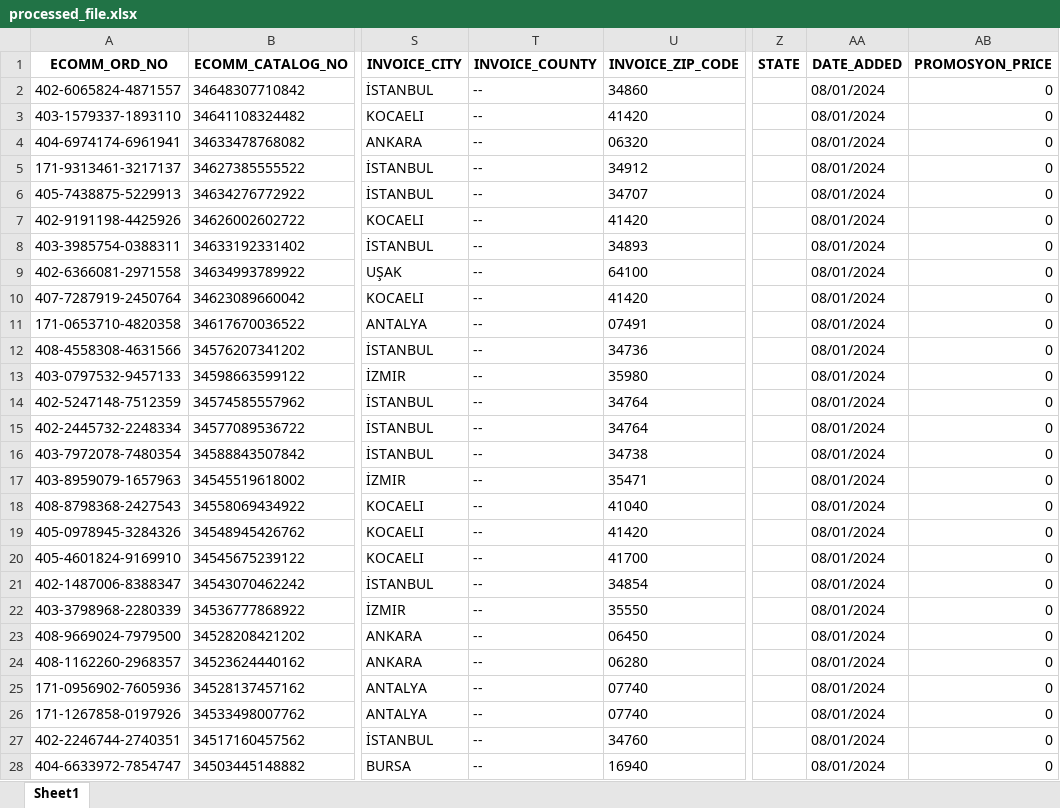
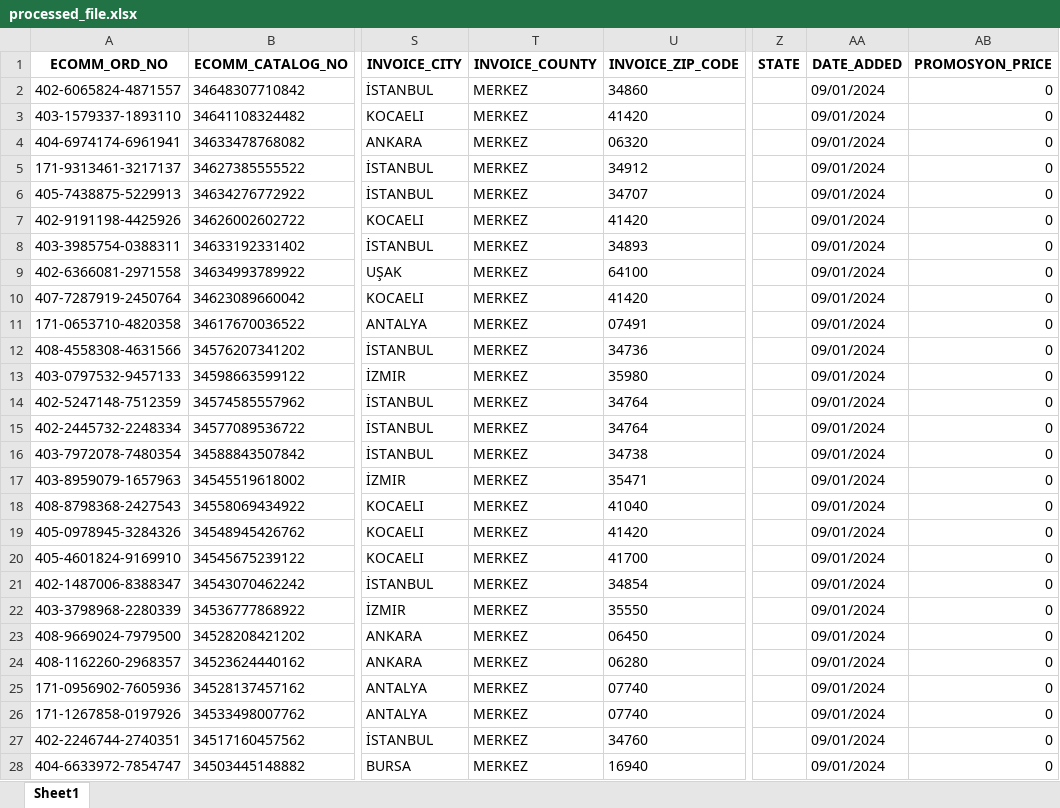
Before and after one commit to OmerFarukC/Amazon_Order_Script, an Excel workbook: processed_file.xlsx, sheet Sheet1, drawn as a sheet; only a part is shown, gaps mark what is left out; values as stored, in another font and other column widths than the file's, no borders; the diff covers the shown part only; the diff names each change by its address in the sheet, - before the commit and + after, or states it on an @@ line.

Commit message:
Updated the empty values in INVOICE_COUNTY column

```diff
--- a/processed_file.xlsx (sheet Sheet1)
+++ b/processed_file.xlsx (sheet Sheet1)
-T2:T28 (INVOICE_COUNTY): --
+T2:T28 (INVOICE_COUNTY): MERKEZ
-AA2:AA28 (DATE_ADDED): 08/01/2024
+AA2:AA28 (DATE_ADDED): 09/01/2024
```
Also changed, not shown: 382 edited cells elsewhere in this sheet, 2 other files.
